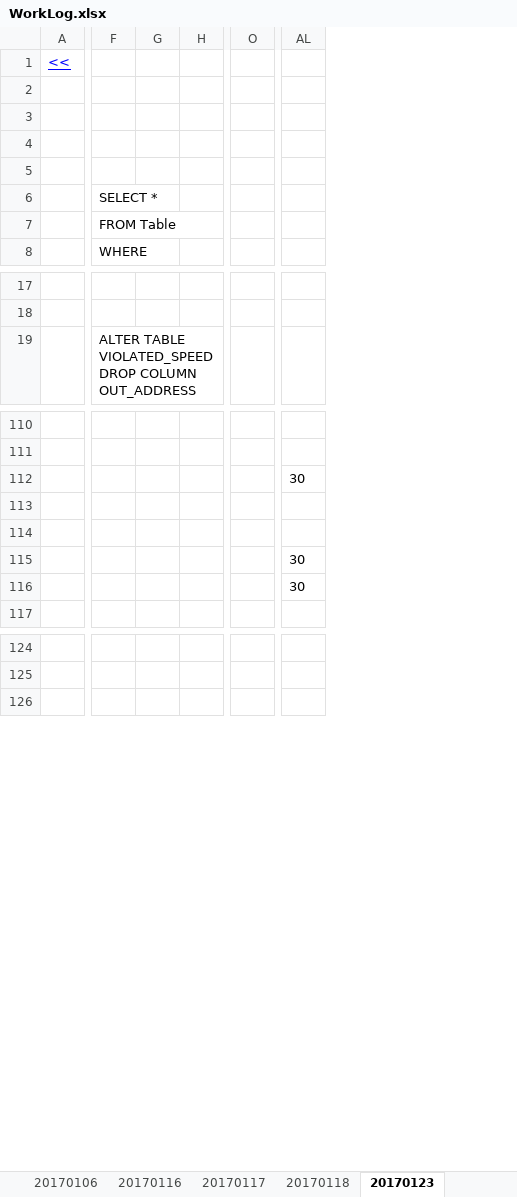
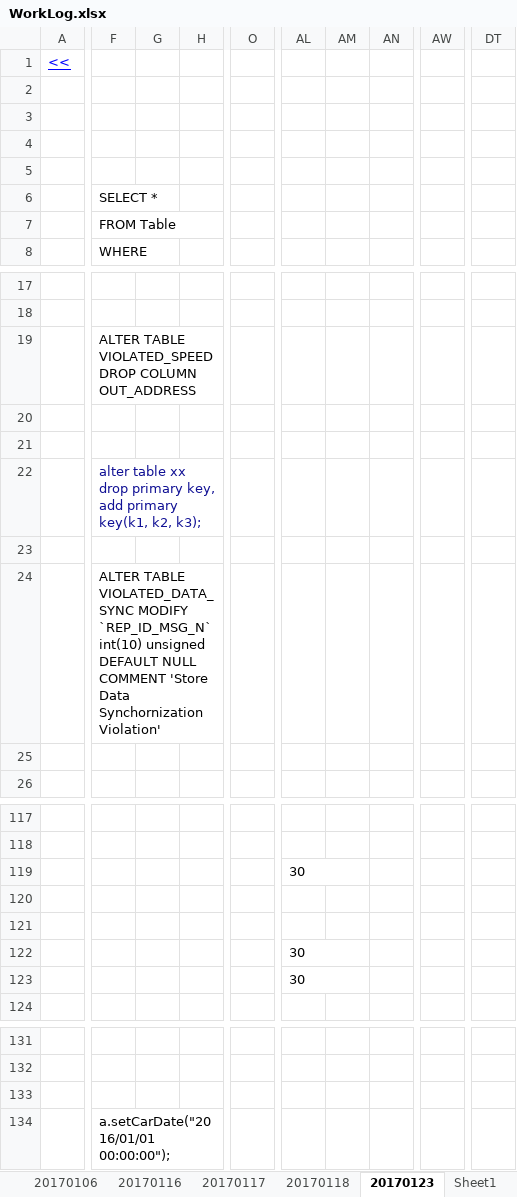
Before and after one commit to ltbao/bao-note, an Excel workbook: WorkLog.xlsx, sheet 20170123, drawn as a sheet; only a part is shown, gaps mark what is left out; values as stored, in another font and other column widths than the file's, no borders; charts and pictures not drawn; removed rows and columns are numbered as before the commit, all else as after; rows hold the shown columns only; the diff covers the shown part only; the diff names each change by its address in the sheet, - before the commit and + after, or states it on an @@ line.

Commit message:
update skill sheet

```diff
--- a/WorkLog.xlsx (sheet 20170123)
+++ b/WorkLog.xlsx (sheet 20170123)
+sheet tab: Sheet1
-column F, rows 6-8: SELECT * | FROM Table | WHERE; row 19: ALTER TABLE VIOLATED_SPEED DROP COLUMN OUT_ADDRESS
-column G, empty
-column H, empty
+column F, rows 6-8: SELECT * | FROM Table | WHERE; row 134: a.setCarDate("2016/01/01 00:00:00");
+column G, empty
+column H, empty
-column O, empty
+column O, empty
+column AM, empty
+column AN, empty
+column AW, empty
+column DT, empty
+row 19:  | ALTER TABLE VIOLATED_SPEED DROP COLUMN OUT_ADDRESS
+row 20: (empty)
+row 21: (empty)
+row 22:  | alter table xx drop primary key, add primary key(k1, k2, k3);
+row 23: (empty)
+row 24:  | ALTER TABLE VIOLATED_DATA_SYNC MODIFY `REP_ID_MSG_N` int(10) unsigned DEFAULT NULL COMMENT 'Store Data Synchornization Violation'
+row 25: (empty)
+AL119:AM119 merged
+AL122:AM122 merged
+AL123:AM123 merged
+row 133: (empty)
```
Also changed, not shown: 116 added rows, 4 removed rows and 82 added columns elsewhere in this sheet, formulas that keep their value, charts or pictures.
